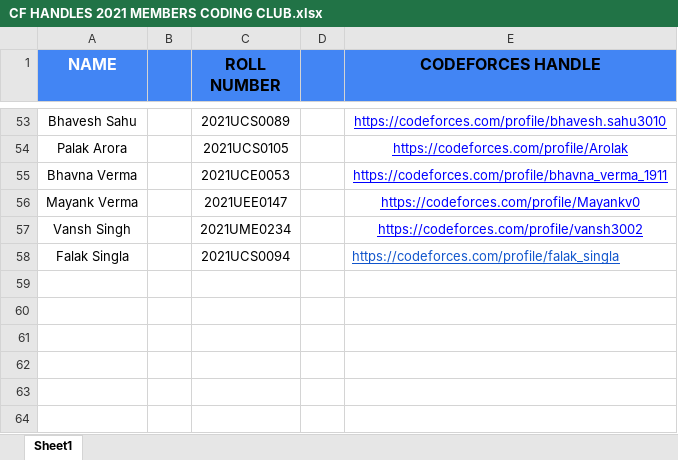
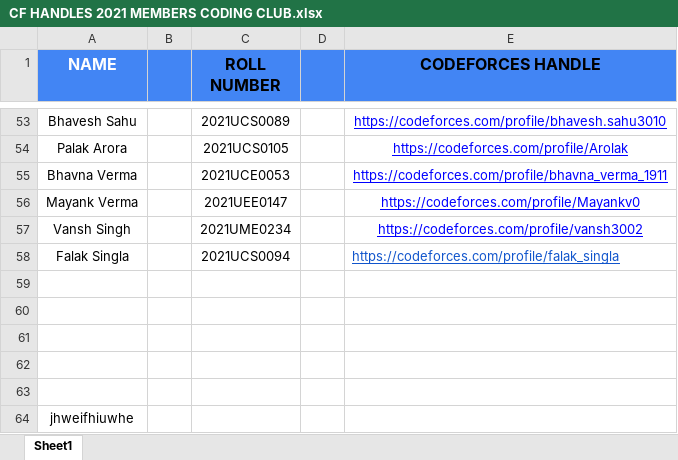
Before and after one commit to AashrayGupta2003/Test, an Excel workbook: CF HANDLES 2021 MEMBERS CODING CLUB.xlsx, sheet Sheet1, drawn as a sheet; only a part is shown, gaps mark what is left out; values as stored, in another font and other column widths than the file's, no borders; charts and pictures not drawn; the diff names each change by its address in the sheet, - before the commit and + after, or states it on an @@ line.

Commit message:
added some random things

```diff
--- a/CF HANDLES 2021 MEMBERS CODING CLUB.xlsx (sheet Sheet1)
+++ b/CF HANDLES 2021 MEMBERS CODING CLUB.xlsx (sheet Sheet1)
+row 59: (empty)
+row 60: (empty)
+row 61: (empty)
+row 62: (empty)
+row 63: (empty)
+row 64: jhweifhiuwhe
```
Also changed, not shown: charts or pictures.
